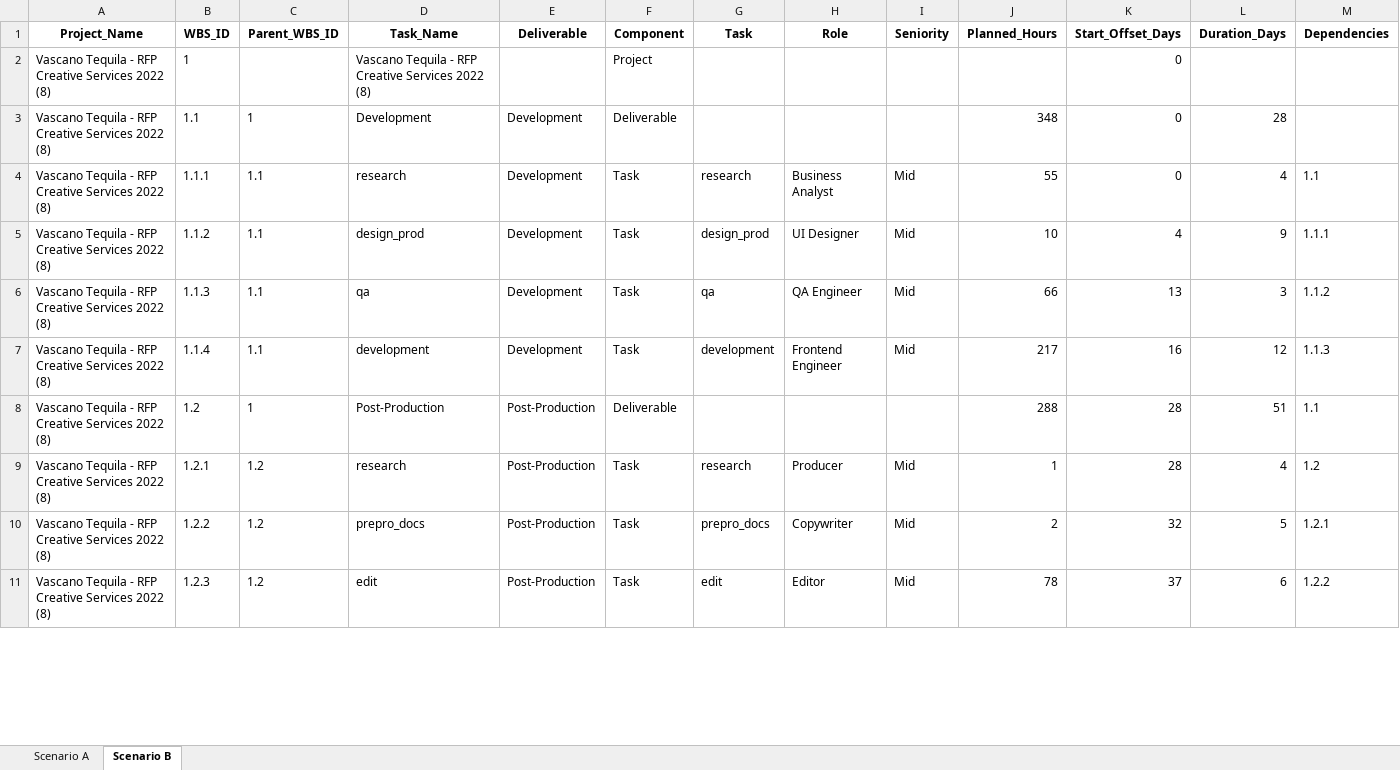
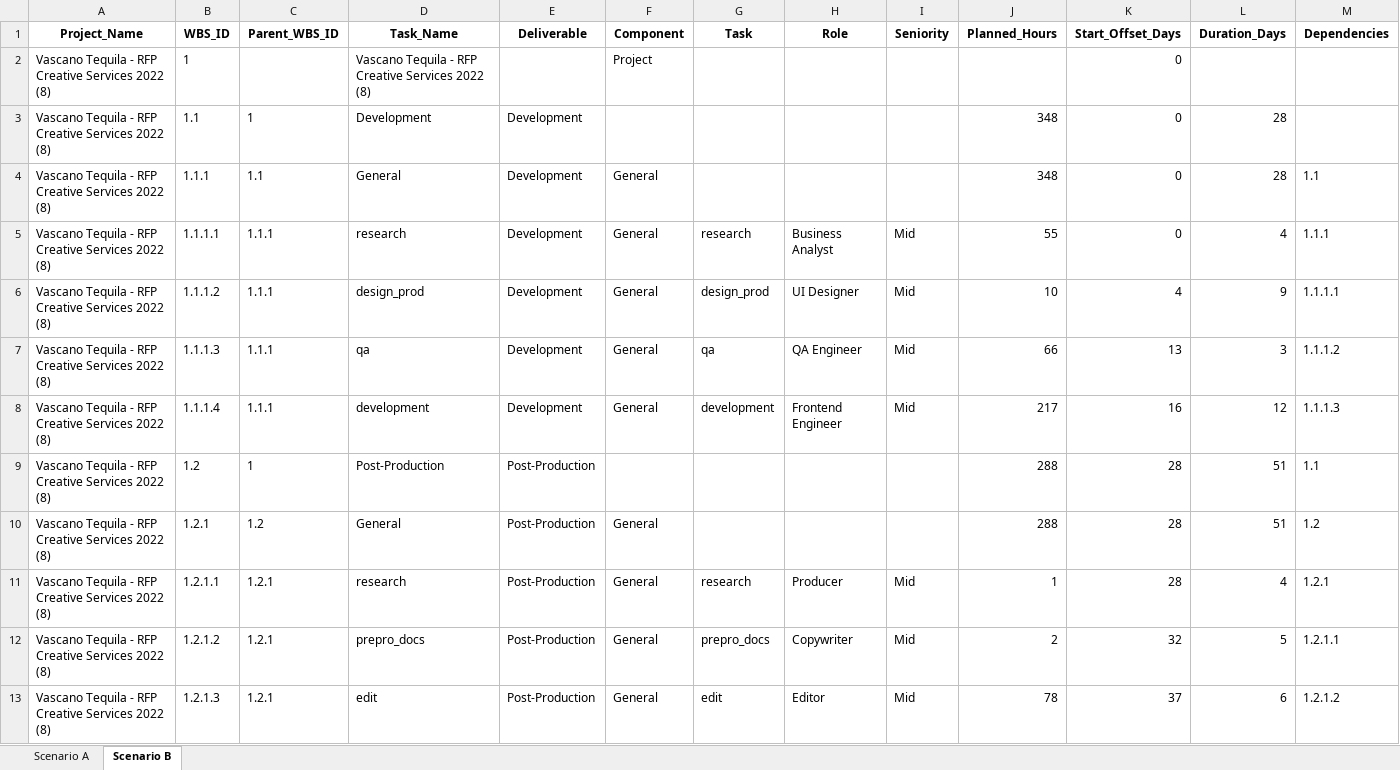
Before and after one commit to The-Charles-Group/Project-Builder-TCG, an Excel workbook: Vascano Tequila - RFP Creative Services 2022 (8) - Scenarios A & B - Workfront Export.xlsx, sheet Scenario B, drawn as a sheet; only a part is shown; values as stored, in another font and other column widths than the file's, no borders; addresses are those after the commit; rows hold the shown columns only; the diff covers the shown part only; the diff names each change by its address in the sheet, - before the commit and + after, or states it on an @@ line.

```diff
--- a/Vascano Tequila - RFP Creative Services 2022 (8) - Scenarios A & B - Workfront Export.xlsx (sheet Scenario B)
+++ b/Vascano Tequila - RFP Creative Services 2022 (8) - Scenarios A & B - Workfront Export.xlsx (sheet Scenario B)
-F3 (Component): Deliverable
+F3 (Component): (empty)
-D4 (Task_Name): research
+D4 (Task_Name): General
-F4 (Component): Task
+F4 (Component): General
-G4 (Task): research
+G4 (Task): (empty)
-H4 (Role): Business Analyst
+H4 (Role): (empty)
-I4 (Seniority): Mid
+I4 (Seniority): (empty)
-J4 (Planned_Hours): 55
+J4 (Planned_Hours): 348
-L4 (Duration_Days): 4
+L4 (Duration_Days): 28
+row 5: Vascano Tequila - RFP Creative Services 2022 (8) | 1.1.1.1 | 1.1.1 | research | Development | General | research | Business Analyst | Mid | 55 | 0 | 4 | 1.1.1
-B6 (WBS_ID): 1.1.2
+B6 (WBS_ID): 1.1.1.2
-C6:C8 (Parent_WBS_ID): 1.1
+C6:C8 (Parent_WBS_ID): 1.1.1
-F6:F8 (Component): Task
+F6:F8 (Component): General
-M6 (Dependencies): 1.1.1
+M6 (Dependencies): 1.1.1.1
-B7 (WBS_ID): 1.1.3
+B7 (WBS_ID): 1.1.1.3
-M7 (Dependencies): 1.1.2
+M7 (Dependencies): 1.1.1.2
-B8 (WBS_ID): 1.1.4
+B8 (WBS_ID): 1.1.1.4
-M8 (Dependencies): 1.1.3
+M8 (Dependencies): 1.1.1.3
-F9 (Component): Deliverable
+F9 (Component): (empty)
-D10 (Task_Name): research
+D10 (Task_Name): General
-F10 (Component): Task
+F10 (Component): General
-G10 (Task): research
+G10 (Task): (empty)
-H10 (Role): Producer
+H10 (Role): (empty)
-I10 (Seniority): Mid
+I10 (Seniority): (empty)
-J10 (Planned_Hours): 1
+J10 (Planned_Hours): 288
-L10 (Duration_Days): 4
+L10 (Duration_Days): 51
+row 11: Vascano Tequila - RFP Creative Services 2022 (8) | 1.2.1.1 | 1.2.1 | research | Post-Production | General | research | Producer | Mid | 1 | 28 | 4 | 1.2.1
-B12 (WBS_ID): 1.2.2
+B12 (WBS_ID): 1.2.1.2
-C12:C13 (Parent_WBS_ID): 1.2
+C12:C13 (Parent_WBS_ID): 1.2.1
-F12:F13 (Component): Task
+F12:F13 (Component): General
-M12 (Dependencies): 1.2.1
+M12 (Dependencies): 1.2.1.1
-B13 (WBS_ID): 1.2.3
+B13 (WBS_ID): 1.2.1.3
-M13 (Dependencies): 1.2.2
+M13 (Dependencies): 1.2.1.2
```
Also changed, not shown: 3 added rows and 168 edited cells elsewhere in this sheet, sheet Scenario A.
